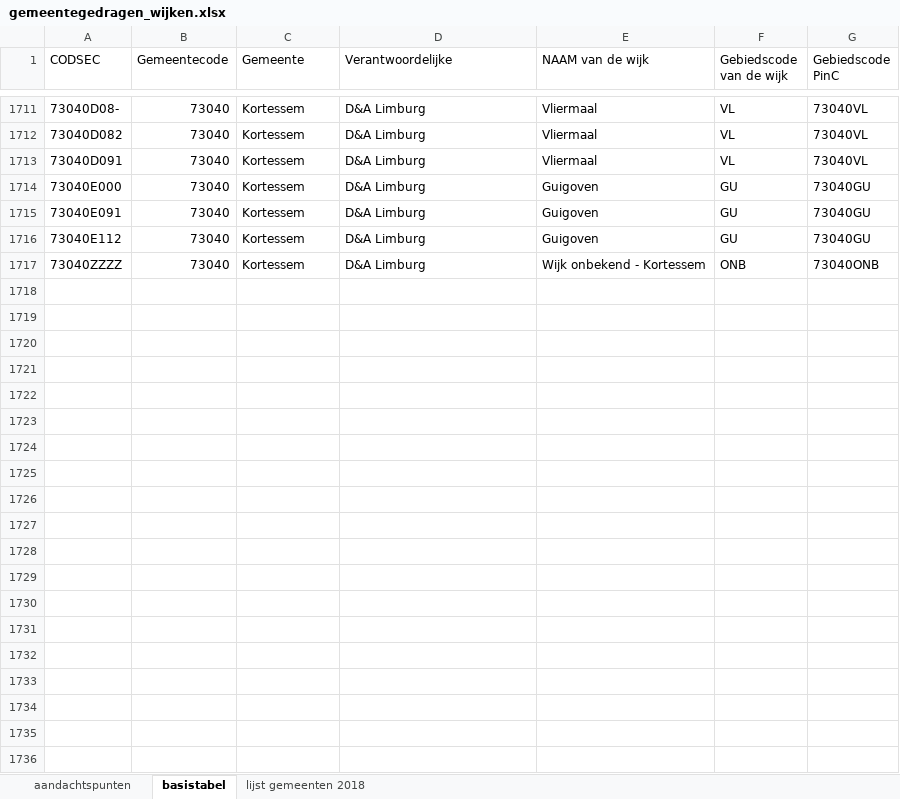
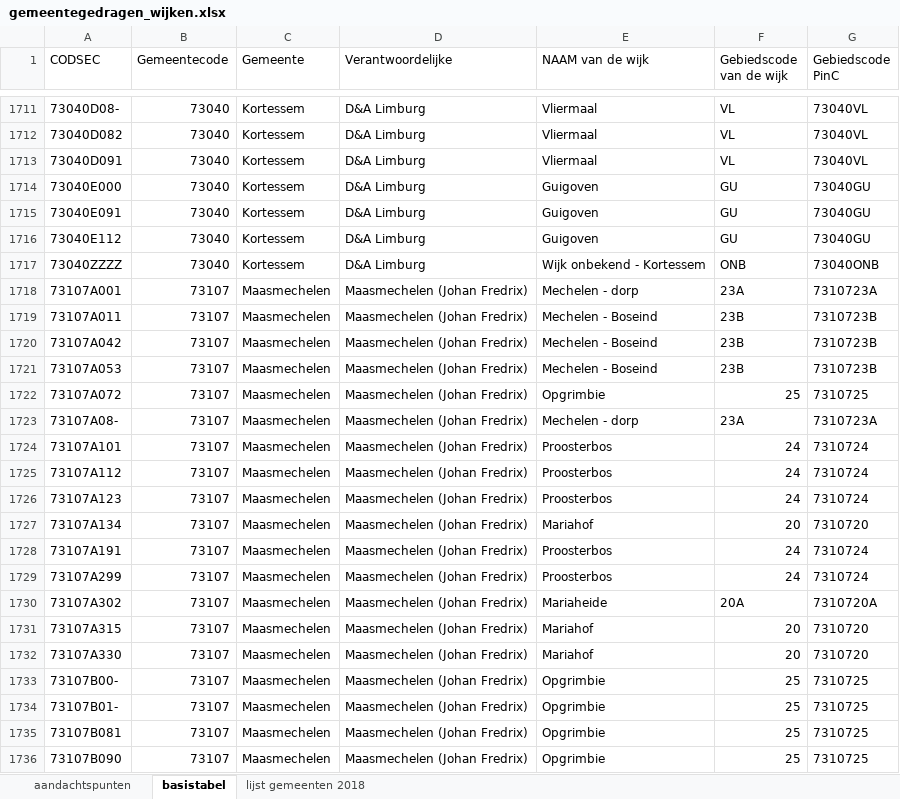
Before and after one commit to provinciesincijfers/gebiedsniveaus, an Excel workbook: gemeente_statsec_wijken/gemeentegedragen_wijken.xlsx, sheet basistabel, drawn as a sheet; only a part is shown, gaps mark what is left out; values as stored, in another font and other column widths than the file's, no borders; the diff covers the shown part only; the diff names each change by its address in the sheet, - before the commit and + after, or states it on an @@ line.

Commit message:
Maasmechelen toegevoegd

```diff
--- a/gemeente_statsec_wijken/gemeentegedragen_wijken.xlsx (sheet basistabel)
+++ b/gemeente_statsec_wijken/gemeentegedragen_wijken.xlsx (sheet basistabel)
+row 1718: 73107A001 | 73107 | Maasmechelen | Maasmechelen (Johan Fredrix) | Mechelen - dorp | 23A | 7310723A
+row 1719: 73107A011 | 73107 | Maasmechelen | Maasmechelen (Johan Fredrix) | Mechelen - Boseind | 23B | 7310723B
+row 1720: 73107A042 | 73107 | Maasmechelen | Maasmechelen (Johan Fredrix) | Mechelen - Boseind | 23B | 7310723B
+row 1721: 73107A053 | 73107 | Maasmechelen | Maasmechelen (Johan Fredrix) | Mechelen - Boseind | 23B | 7310723B
+row 1722: 73107A072 | 73107 | Maasmechelen | Maasmechelen (Johan Fredrix) | Opgrimbie | 25 | 7310725
+row 1723: 73107A08- | 73107 | Maasmechelen | Maasmechelen (Johan Fredrix) | Mechelen - dorp | 23A | 7310723A
+row 1724: 73107A101 | 73107 | Maasmechelen | Maasmechelen (Johan Fredrix) | Proosterbos | 24 | 7310724
+row 1725: 73107A112 | 73107 | Maasmechelen | Maasmechelen (Johan Fredrix) | Proosterbos | 24 | 7310724
+row 1726: 73107A123 | 73107 | Maasmechelen | Maasmechelen (Johan Fredrix) | Proosterbos | 24 | 7310724
+row 1727: 73107A134 | 73107 | Maasmechelen | Maasmechelen (Johan Fredrix) | Mariahof | 20 | 7310720
+row 1728: 73107A191 | 73107 | Maasmechelen | Maasmechelen (Johan Fredrix) | Proosterbos | 24 | 7310724
+row 1729: 73107A299 | 73107 | Maasmechelen | Maasmechelen (Johan Fredrix) | Proosterbos | 24 | 7310724
+row 1730: 73107A302 | 73107 | Maasmechelen | Maasmechelen (Johan Fredrix) | Mariaheide | 20A | 7310720A
+row 1731: 73107A315 | 73107 | Maasmechelen | Maasmechelen (Johan Fredrix) | Mariahof | 20 | 7310720
+row 1732: 73107A330 | 73107 | Maasmechelen | Maasmechelen (Johan Fredrix) | Mariahof | 20 | 7310720
+row 1733: 73107B00- | 73107 | Maasmechelen | Maasmechelen (Johan Fredrix) | Opgrimbie | 25 | 7310725
+row 1734: 73107B01- | 73107 | Maasmechelen | Maasmechelen (Johan Fredrix) | Opgrimbie | 25 | 7310725
+row 1735: 73107B081 | 73107 | Maasmechelen | Maasmechelen (Johan Fredrix) | Opgrimbie | 25 | 7310725
+row 1736: 73107B090 | 73107 | Maasmechelen | Maasmechelen (Johan Fredrix) | Opgrimbie | 25 | 7310725
```
Also changed, not shown: 31 added rows elsewhere in this sheet, sheet aandachtspunten.
